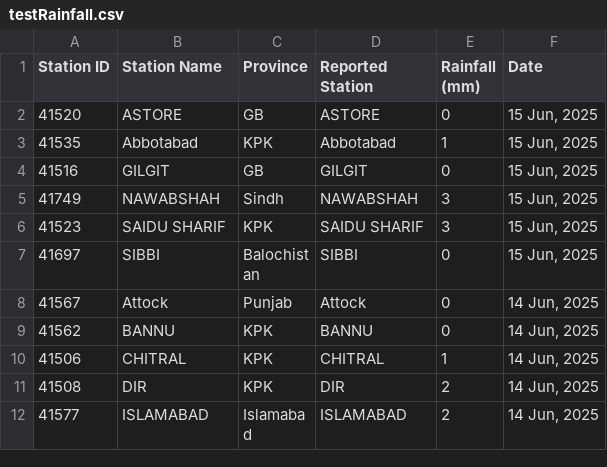
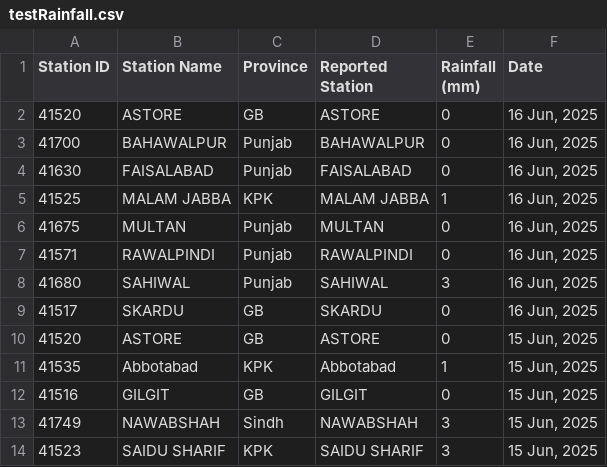
Before and after one commit to muhammadshah10/pakistan-rainfall-scraper, a CSV file: testRainfall.csv, drawn as a sheet; only a part is shown; the shorter side is filled out with more unchanged rows.

```diff
--- a/testRainfall.csv
+++ b/testRainfall.csv
@@ -1,2 +1,10 @@
 Station ID,Station Name,Province,Reported Station,Rainfall (mm),Date
+41520,ASTORE,GB,ASTORE,0,"16 Jun, 2025"
+41700,BAHAWALPUR,Punjab,BAHAWALPUR,0,"16 Jun, 2025"
+41630,FAISALABAD,Punjab,FAISALABAD,0,"16 Jun, 2025"
+41525,MALAM JABBA,KPK,MALAM JABBA,1,"16 Jun, 2025"
+41675,MULTAN,Punjab,MULTAN,0,"16 Jun, 2025"
+41571,RAWALPINDI,Punjab,RAWALPINDI,0,"16 Jun, 2025"
+41680,SAHIWAL,Punjab,SAHIWAL,3,"16 Jun, 2025"
+41517,SKARDU,GB,SKARDU,0,"16 Jun, 2025"
 41520,ASTORE,GB,ASTORE,0,"15 Jun, 2025"
```
